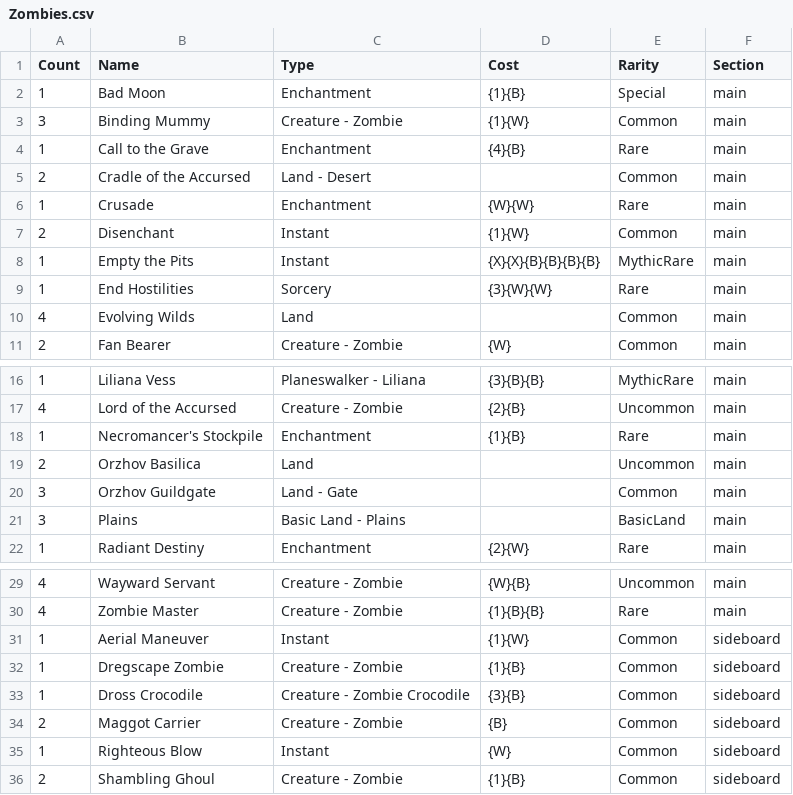
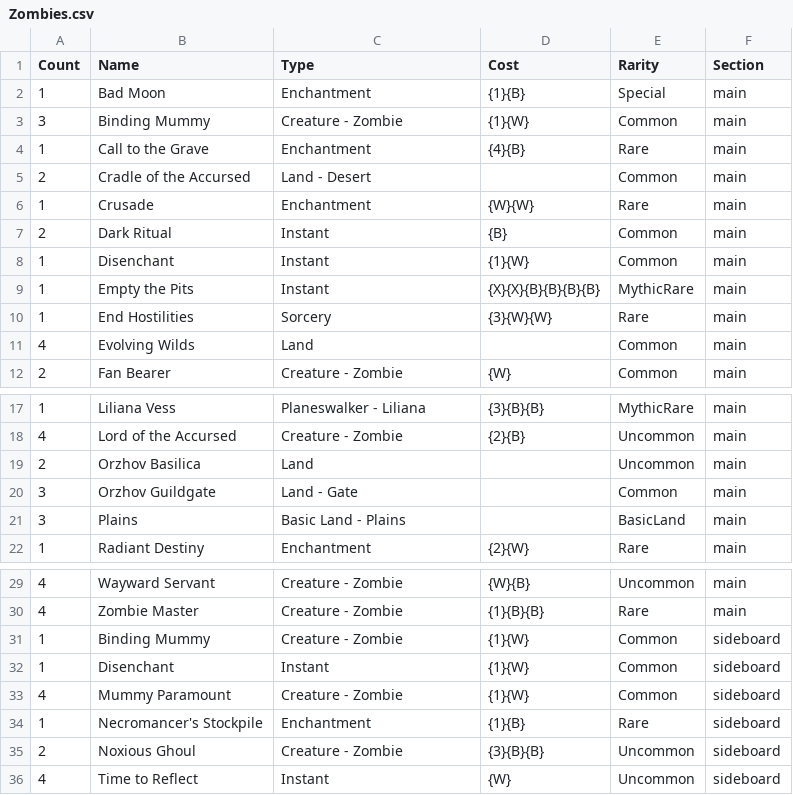
Before and after one commit to 8bit1337/MTG, a CSV file: Standard/Zombies.csv, drawn as a sheet; only a part is shown, gaps mark what is left out.

```diff
--- a/Standard/Zombies.csv
+++ b/Standard/Zombies.csv
@@ -6,3 +6,4 @@ Count,Name,Type,Cost,Rarity,Section
 1,Crusade,Enchantment,{W}{W},Rare,main
-2,Disenchant,Instant,{1}{W},Common,main
+2,Dark Ritual,Instant,{B},Common,main
+1,Disenchant,Instant,{1}{W},Common,main
 1,Empty the Pits,Instant,{X}{X}{B}{B}{B}{B},MythicRare,main
@@ -17,3 +18,2 @@ Count,Name,Type,Cost,Rarity,Section
 4,Lord of the Accursed,Creature  - Zombie,{2}{B},Uncommon,main
-1,Necromancer's Stockpile,Enchantment,{1}{B},Rare,main
 2,Orzhov Basilica,Land,,Uncommon,main
@@ -30,7 +30,7 @@ Count,Name,Type,Cost,Rarity,Section
 4,Zombie Master,Creature  - Zombie,{1}{B}{B},Rare,main
-1,Aerial Maneuver,Instant,{1}{W},Common,sideboard
-1,Dregscape Zombie,Creature  - Zombie,{1}{B},Common,sideboard
-1,Dross Crocodile,Creature  - Zombie Crocodile,{3}{B},Common,sideboard
-2,Maggot Carrier,Creature  - Zombie,{B},Common,sideboard
-1,Righteous Blow,Instant,{W},Common,sideboard
-2,Shambling Ghoul,Creature  - Zombie,{1}{B},Common,sideboard
+1,Binding Mummy,Creature  - Zombie,{1}{W},Common,sideboard
+1,Disenchant,Instant,{1}{W},Common,sideboard
+4,Mummy Paramount,Creature  - Zombie,{1}{W},Common,sideboard
+1,Necromancer's Stockpile,Enchantment,{1}{B},Rare,sideboard
+2,Noxious Ghoul,Creature  - Zombie,{3}{B}{B},Uncommon,sideboard
+4,Time to Reflect,Instant,{W},Uncommon,sideboard
```
Also changed, not shown: Commander/Sol'kanar.csv.
